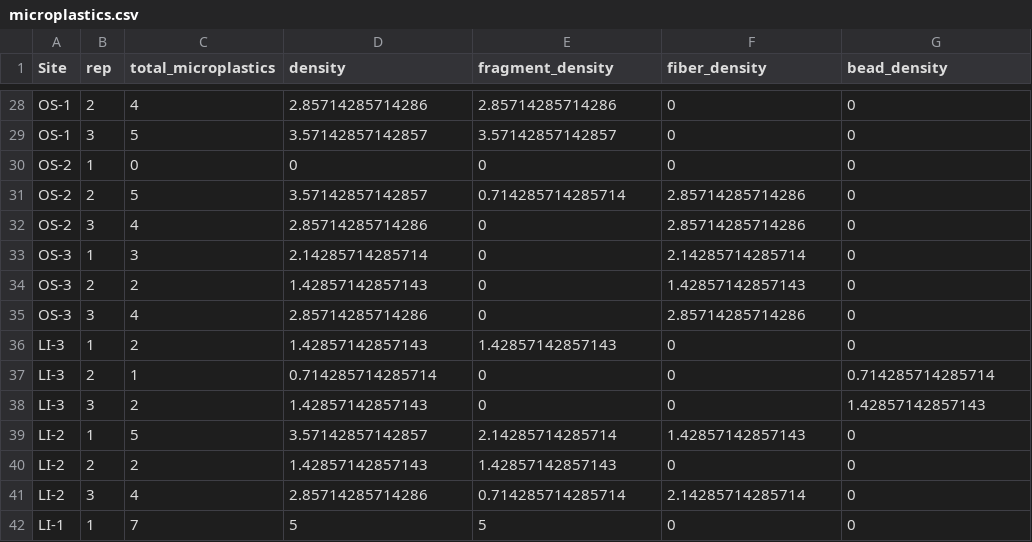
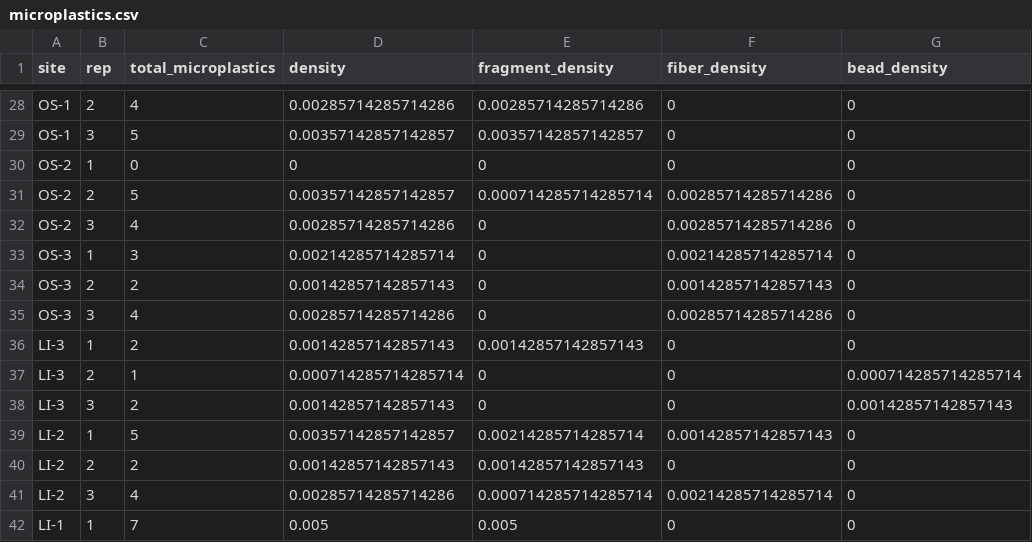
Before and after one commit to mishafredmeyer/Baikal_sewage, a CSV file: cleaned_data/microplastics.csv, drawn as a sheet; only a part is shown, gaps mark what is left out; the diff covers the shown part only.

```diff
--- a/cleaned_data/microplastics.csv
+++ b/cleaned_data/microplastics.csv
@@ -1 +1 @@
-"Site","rep","total_microplastics","density","fragment_density","fiber_density","bead_density"
+"site","rep","total_microplastics","density","fragment_density","fiber_density","bead_density"
@@ -28,15 +28,15 @@
-"OS-1","2",4,2.85714285714286,2.85714285714286,0,0
-"OS-1","3",5,3.57142857142857,3.57142857142857,0,0
+"OS-1","2",4,0.00285714285714286,0.00285714285714286,0,0
+"OS-1","3",5,0.00357142857142857,0.00357142857142857,0,0
 "OS-2","1",0,0,0,0,0
-"OS-2","2",5,3.57142857142857,0.714285714285714,2.85714285714286,0
-"OS-2","3",4,2.85714285714286,0,2.85714285714286,0
-"OS-3","1",3,2.14285714285714,0,2.14285714285714,0
-"OS-3","2",2,1.42857142857143,0,1.42857142857143,0
-"OS-3","3",4,2.85714285714286,0,2.85714285714286,0
-"LI-3","1",2,1.42857142857143,1.42857142857143,0,0
-"LI-3","2",1,0.714285714285714,0,0,0.714285714285714
-"LI-3","3",2,1.42857142857143,0,0,1.42857142857143
-"LI-2","1",5,3.57142857142857,2.14285714285714,1.42857142857143,0
-"LI-2","2",2,1.42857142857143,1.42857142857143,0,0
-"LI-2","3",4,2.85714285714286,0.714285714285714,2.14285714285714,0
-"LI-1","1",7,5,5,0,0
+"OS-2","2",5,0.00357142857142857,0.000714285714285714,0.00285714285714286,0
+"OS-2","3",4,0.00285714285714286,0,0.00285714285714286,0
+"OS-3","1",3,0.00214285714285714,0,0.00214285714285714,0
+"OS-3","2",2,0.00142857142857143,0,0.00142857142857143,0
+"OS-3","3",4,0.00285714285714286,0,0.00285714285714286,0
+"LI-3","1",2,0.00142857142857143,0.00142857142857143,0,0
+"LI-3","2",1,0.000714285714285714,0,0,0.000714285714285714
+"LI-3","3",2,0.00142857142857143,0,0,0.00142857142857143
+"LI-2","1",5,0.00357142857142857,0.00214285714285714,0.00142857142857143,0
+"LI-2","2",2,0.00142857142857143,0.00142857142857143,0,0
+"LI-2","3",4,0.00285714285714286,0.000714285714285714,0.00214285714285714,0
+"LI-1","1",7,0.005,0.005,0,0
```
Also changed, not shown: 54 edited cells elsewhere in this file, clean_disaggregated_data/invertebrates.csv, clean_disaggregated_data/metadata.csv, 17 other files.
